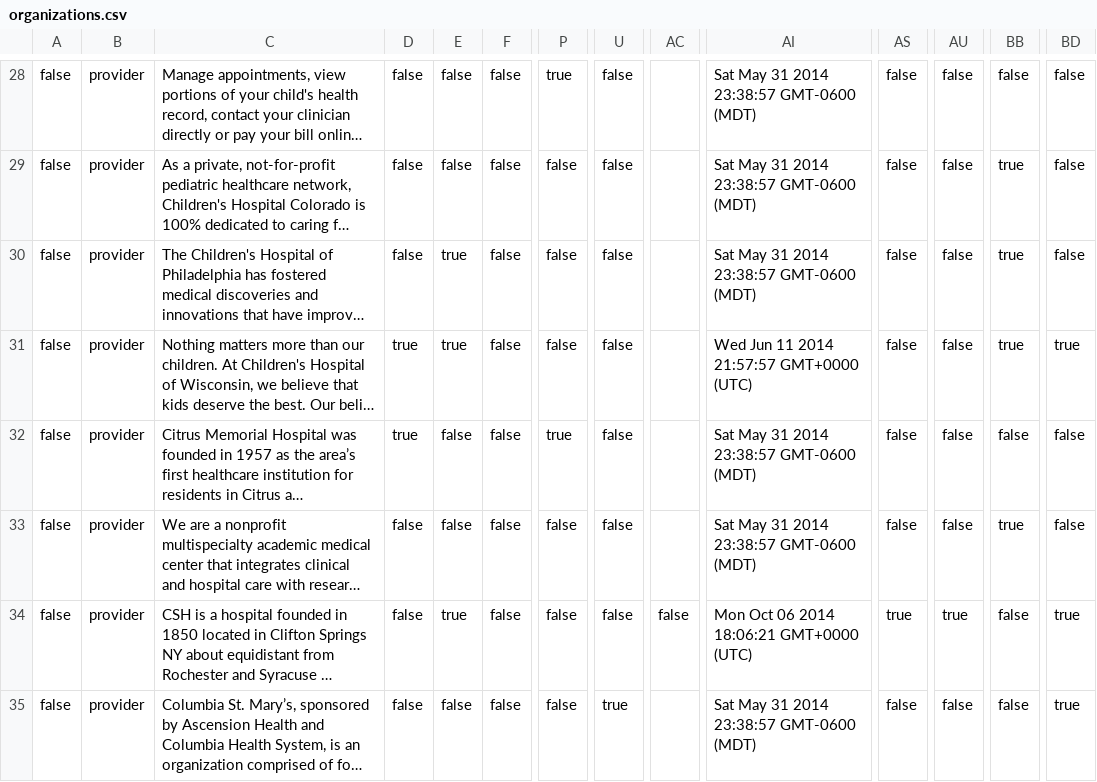
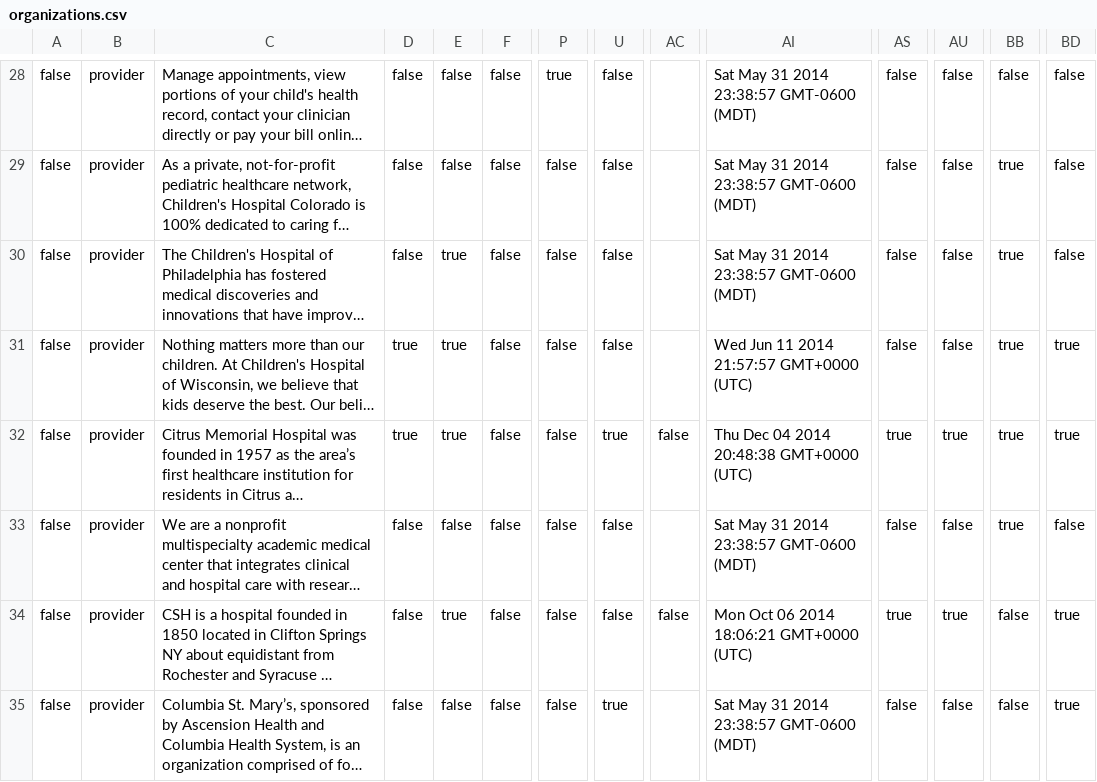
Before and after one commit to goyolla/connector, a CSV file: data/organizations.csv, drawn as a sheet; only a part is shown, gaps mark what is left out; long unchanged cells end in …; the diff names each change by its address in the sheet, - before the commit and + after, or states it on an @@ line.

Commit message:
data updates

```diff
--- a/data/organizations.csv
+++ b/data/organizations.csv
-E32: false
+E32: true
-P32: true
+P32: false
-U32: false
+U32: true
-AC32: (empty)
+AC32: false
-AI32: Sat May 31 2014 23:38:57 GMT-0600 (MDT)
+AI32: Thu Dec 04 2014 20:48:38 GMT+0000 (UTC)
-AS32: false
+AS32: true
-AU32: false
+AU32: true
-BB32: false
+BB32: true
-BD32: false
+BD32: true
```
Also changed, not shown: 2 other files.
